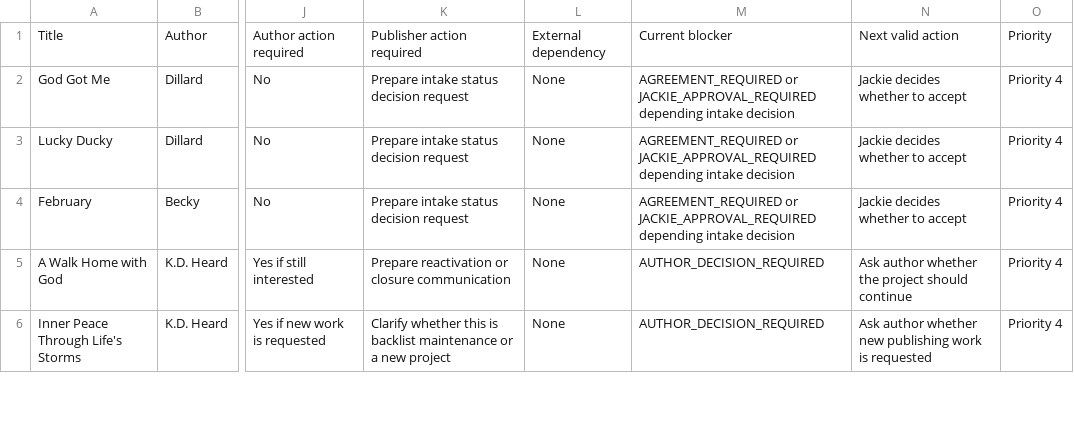
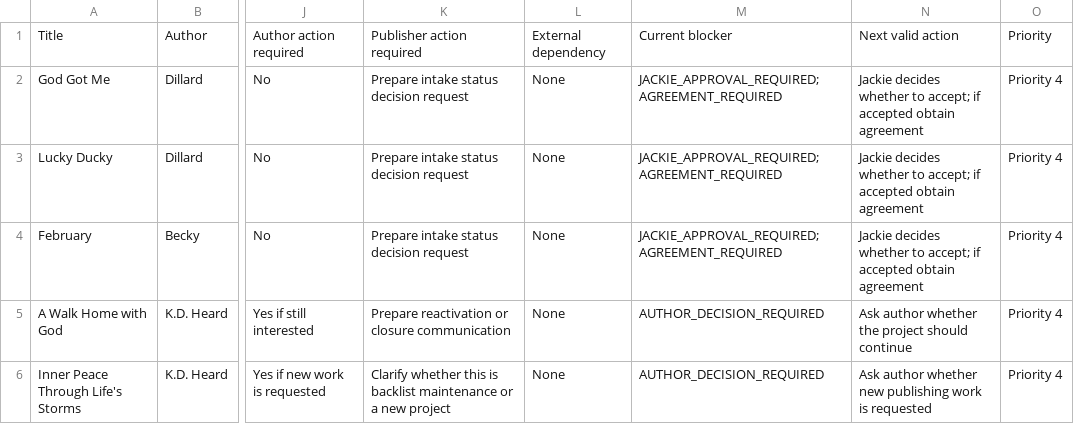
Before and after one commit to jmerrillorg/jmerrill-pub, a CSV file: docs/operations/generated/MANUAL-PUBLISHING-OPERATIONS-RECOVERY-2026-08-05/operational-register.csv, drawn as a sheet; only a part is shown, gaps mark what is left out; the diff covers the shown part only; the diff names each change by its address in the sheet, - before the commit and + after, or states it on an @@ line.

```diff
--- a/docs/operations/generated/MANUAL-PUBLISHING-OPERATIONS-RECOVERY-2026-08-05/operational-register.csv
+++ b/docs/operations/generated/MANUAL-PUBLISHING-OPERATIONS-RECOVERY-2026-08-05/operational-register.csv
-M2:M4: AGREEMENT_REQUIRED or JACKIE_APPROVAL_REQUIRED depending intake decision
+M2:M4: JACKIE_APPROVAL_REQUIRED; AGREEMENT_REQUIRED
-N2:N4: …whether to accept
+N2:N4: …whether to accept; if accepted obtain agreement
```
Also changed, not shown: 19 edited cells elsewhere in this file, 6 other files.
